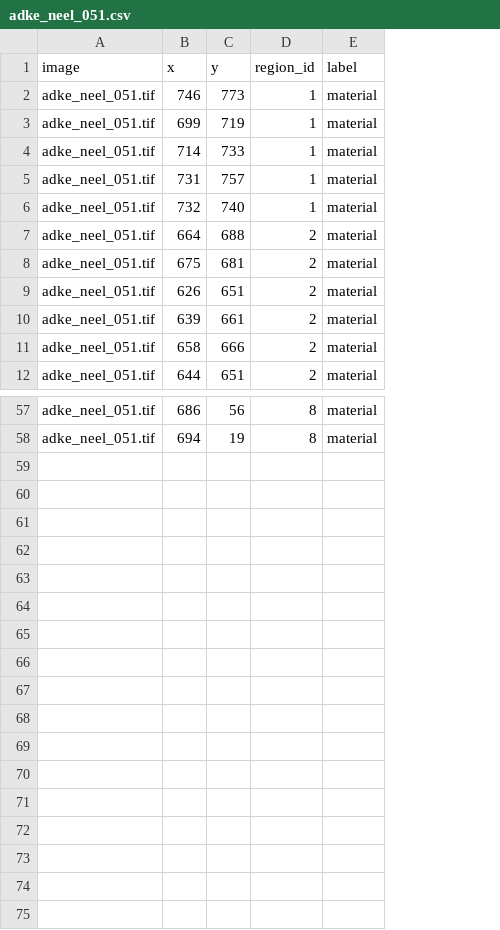
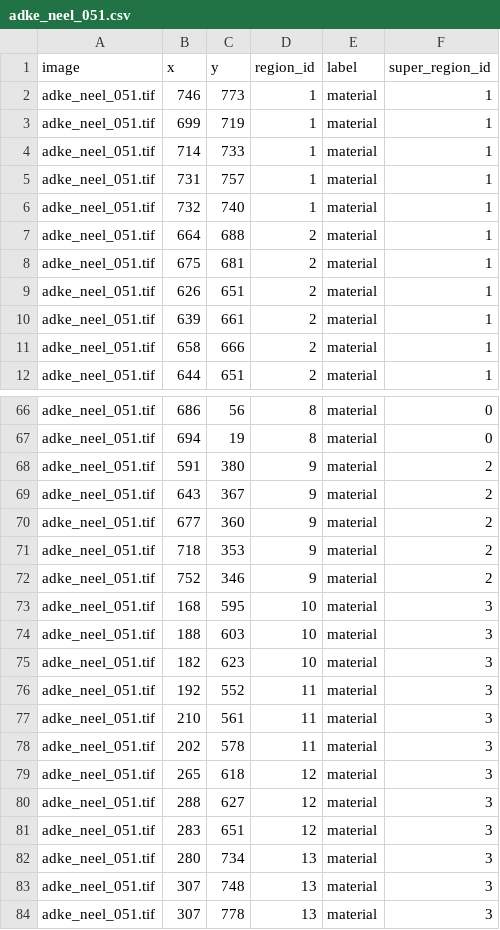
Before and after one commit to YMaXing/Understanding_Illumination, a CSV file: point-annotator/samples/adke_neel_051.csv, drawn as a sheet; only a part is shown, gaps mark what is left out; the diff covers the shown part only; the diff names each change by its address in the sheet, - before the commit and + after, or states it on an @@ line.

```diff
--- a/point-annotator/samples/adke_neel_051.csv
+++ b/point-annotator/samples/adke_neel_051.csv
+column F (super_region_id), rows 2-12: all 1; rows 66-67: 0 | 0
+row 68: adke_neel_051.tif | 591 | 380 | 9 | material | 2
+row 69: adke_neel_051.tif | 643 | 367 | 9 | material | 2
+row 70: adke_neel_051.tif | 677 | 360 | 9 | material | 2
+row 71: adke_neel_051.tif | 718 | 353 | 9 | material | 2
+row 72: adke_neel_051.tif | 752 | 346 | 9 | material | 2
+row 73: adke_neel_051.tif | 168 | 595 | 10 | material | 3
+row 74: adke_neel_051.tif | 188 | 603 | 10 | material | 3
+row 75: adke_neel_051.tif | 182 | 623 | 10 | material | 3
+row 76: adke_neel_051.tif | 192 | 552 | 11 | material | 3
+row 77: adke_neel_051.tif | 210 | 561 | 11 | material | 3
+row 78: adke_neel_051.tif | 202 | 578 | 11 | material | 3
+row 79: adke_neel_051.tif | 265 | 618 | 12 | material | 3
+row 80: adke_neel_051.tif | 288 | 627 | 12 | material | 3
+row 81: adke_neel_051.tif | 283 | 651 | 12 | material | 3
+row 82: adke_neel_051.tif | 280 | 734 | 13 | material | 3
+row 83: adke_neel_051.tif | 307 | 748 | 13 | material | 3
+row 84: adke_neel_051.tif | 307 | 778 | 13 | material | 3
```
Also changed, not shown: 9 added rows elsewhere in this file, point-annotator/samples/adke_neel_050.csv, point-annotator/samples/adke_neel_052.csv, 5 other files.
